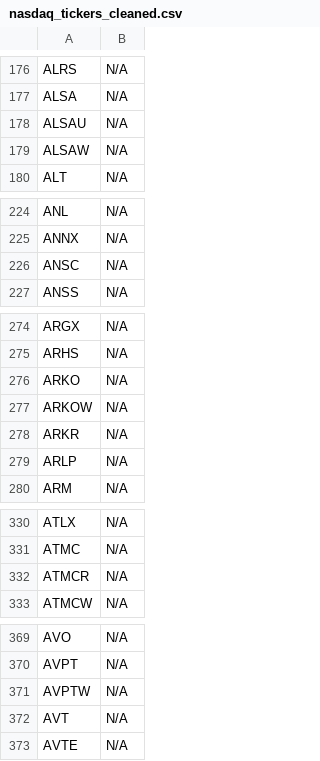
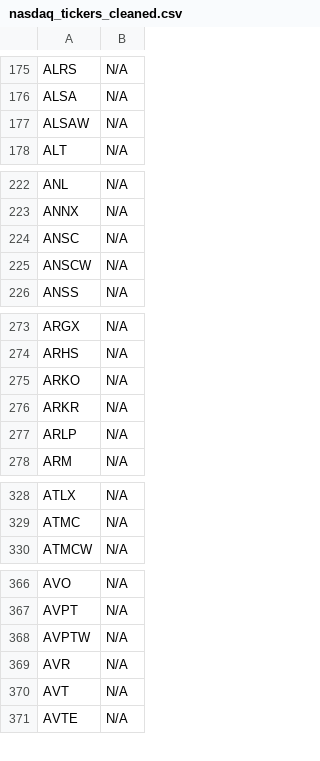
Before and after one commit to JNewman-cell/StockProjects, a CSV file: StockTickers/nasdaq_tickers_cleaned.csv, drawn as a sheet; only a part is shown, gaps mark what is left out; the diff covers the shown part only.

```diff
--- a/StockTickers/nasdaq_tickers_cleaned.csv
+++ b/StockTickers/nasdaq_tickers_cleaned.csv
@@ -177,3 +176,2 @@ ALRS,N/A
 ALSA,N/A
-ALSAU,N/A
 ALSAW,N/A
@@ -226,2 +224,3 @@ ANNX,N/A
 ANSC,N/A
+ANSCW,N/A
 ANSS,N/A
@@ -276,3 +275,2 @@ ARHS,N/A
 ARKO,N/A
-ARKOW,N/A
 ARKR,N/A
@@ -331,3 +329,2 @@ ATLX,N/A
 ATMC,N/A
-ATMCR,N/A
 ATMCW,N/A
@@ -371,2 +368,3 @@ AVPT,N/A
 AVPTW,N/A
+AVR,N/A
 AVT,N/A
```
Also changed, not shown: 21 added rows, 25 removed rows and 2 edited cells elsewhere in this file, StockTickers/nyse_tickers_cleaned.csv, 1 other file.
